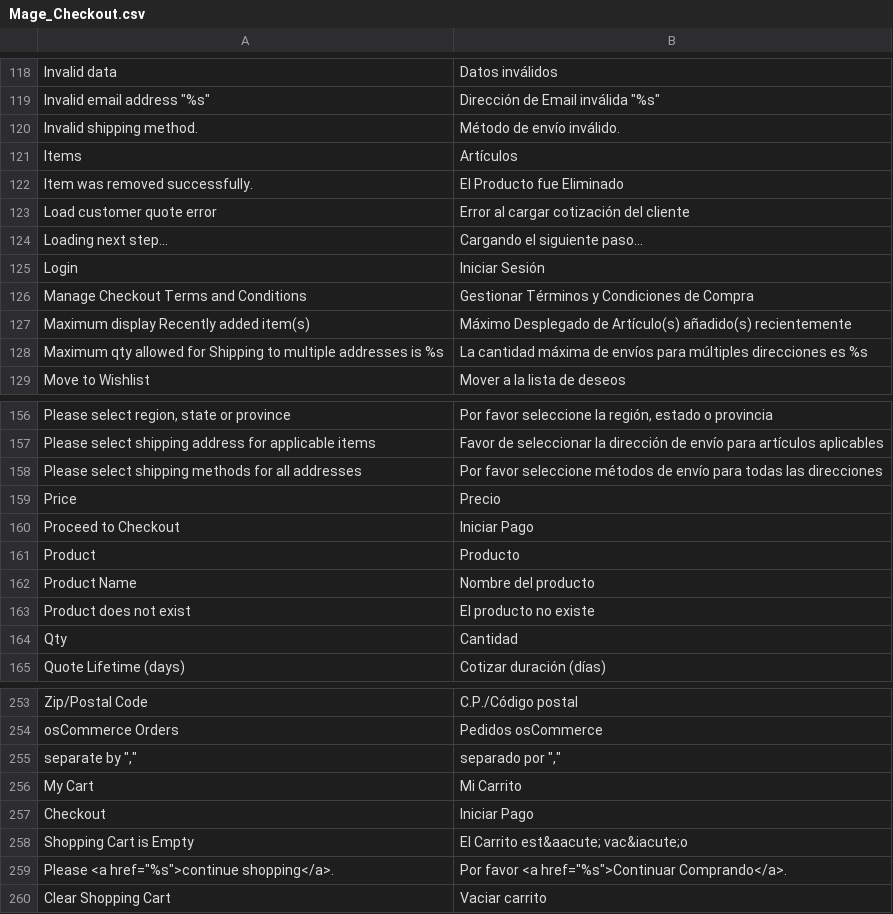
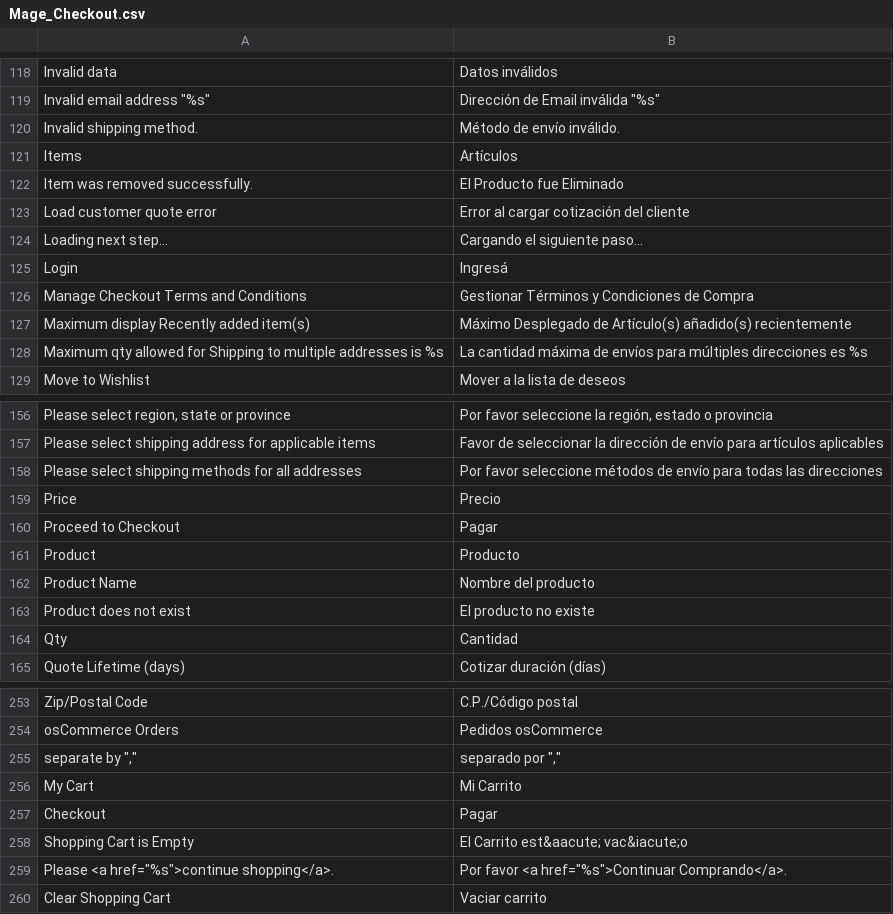
Before and after one commit to ValkymiaMagento/Magento, a CSV file: app/locale/es_AR/Mage_Checkout.csv, drawn as a sheet; only a part is shown, gaps mark what is left out.

```diff
--- a/app/locale/es_AR/Mage_Checkout.csv
+++ b/app/locale/es_AR/Mage_Checkout.csv
@@ -124,3 +124,3 @@
 "Loading next step...","Cargando el siguiente paso..."
-"Login","Iniciar Sesión"
+"Login","Ingresá"
 "Manage Checkout Terms and Conditions","Gestionar Términos y Condiciones de Compra"
@@ -159,3 +159,3 @@
 "Price","Precio"
-"Proceed to Checkout","Iniciar Pago"
+"Proceed to Checkout","Pagar"
 "Product","Producto"
@@ -256,3 +256,3 @@
 "My Cart","Mi Carrito"
-"Checkout","Iniciar Pago"
+"Checkout","Pagar"
 "Shopping Cart is Empty","El Carrito est&aacute; vac&iacute;o"
```
Also changed, not shown: app/locale/es_AR/Inchoo_SocialConnect.csv, app/locale/es_AR/Mage_Customer.csv, 2 other files.
